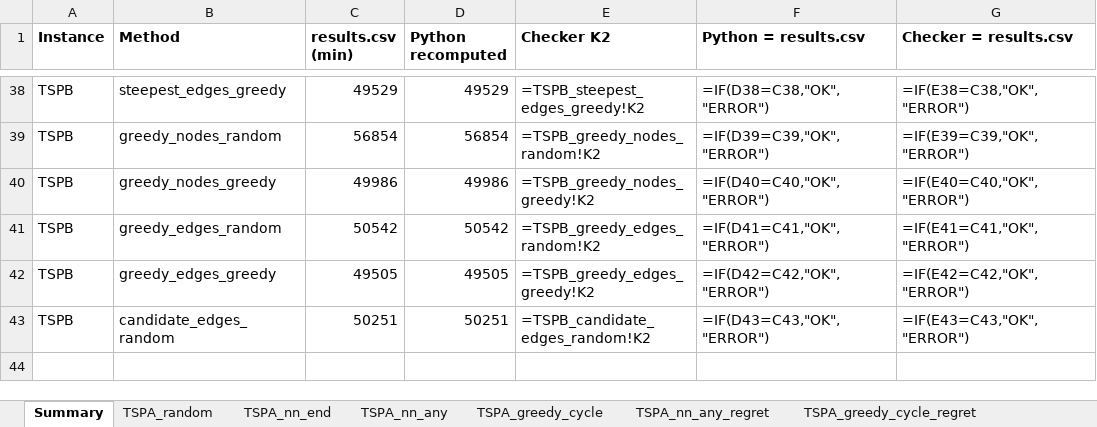
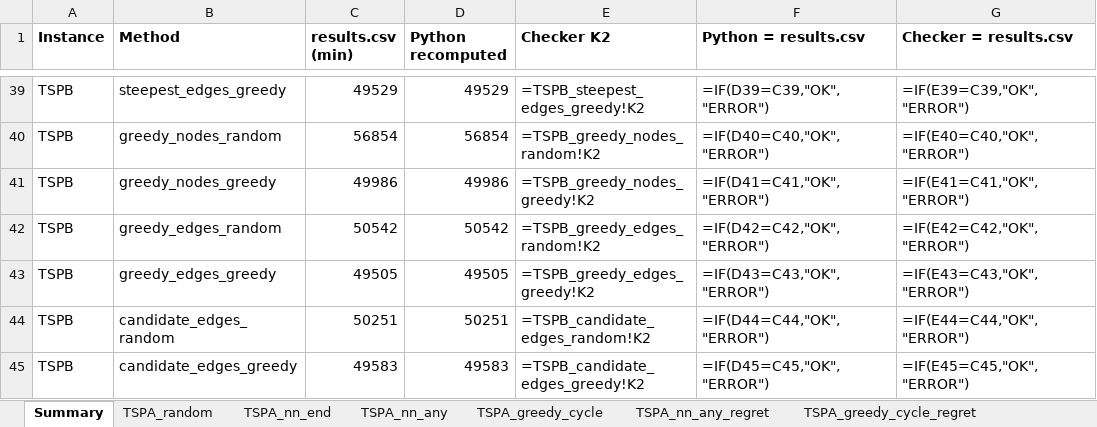
Before and after one commit to toska05/EC_laboratories, an Excel workbook: lab4/results/checker_all.xlsx, sheet Summary, drawn as a sheet; only a part is shown, gaps mark what is left out; values as stored, in another font and other column widths than the file's, no borders; formulas without a stored value are shown as written; addresses are those after the commit; the diff covers the shown part only; the diff names each change by its address in the sheet, - before the commit and + after, or states it on an @@ line.

```diff
--- a/lab4/results/checker_all.xlsx (sheet Summary)
+++ b/lab4/results/checker_all.xlsx (sheet Summary)
-F39 (Python = results.csv): =IF(D38=C38,"OK","ERROR")
+F39 (Python = results.csv): =IF(D39=C39,"OK","ERROR")
-G39 (Checker = results.csv): =IF(E38=C38,"OK","ERROR")
+G39 (Checker = results.csv): =IF(E39=C39,"OK","ERROR")
-F40 (Python = results.csv): =IF(D39=C39,"OK","ERROR")
+F40 (Python = results.csv): =IF(D40=C40,"OK","ERROR")
-G40 (Checker = results.csv): =IF(E39=C39,"OK","ERROR")
+G40 (Checker = results.csv): =IF(E40=C40,"OK","ERROR")
-F41 (Python = results.csv): =IF(D40=C40,"OK","ERROR")
+F41 (Python = results.csv): =IF(D41=C41,"OK","ERROR")
-G41 (Checker = results.csv): =IF(E40=C40,"OK","ERROR")
+G41 (Checker = results.csv): =IF(E41=C41,"OK","ERROR")
-F42 (Python = results.csv): =IF(D41=C41,"OK","ERROR")
+F42 (Python = results.csv): =IF(D42=C42,"OK","ERROR")
-G42 (Checker = results.csv): =IF(E41=C41,"OK","ERROR")
+G42 (Checker = results.csv): =IF(E42=C42,"OK","ERROR")
-F43 (Python = results.csv): =IF(D42=C42,"OK","ERROR")
+F43 (Python = results.csv): =IF(D43=C43,"OK","ERROR")
-G43 (Checker = results.csv): =IF(E42=C42,"OK","ERROR")
+G43 (Checker = results.csv): =IF(E43=C43,"OK","ERROR")
-F44 (Python = results.csv): =IF(D43=C43,"OK","ERROR")
+F44 (Python = results.csv): =IF(D44=C44,"OK","ERROR")
-G44 (Checker = results.csv): =IF(E43=C43,"OK","ERROR")
+G44 (Checker = results.csv): =IF(E44=C44,"OK","ERROR")
+row 45: TSPB | candidate_edges_greedy | 49583 | 49583 | =TSPB_candidate_edges_greedy!K2 | =IF(D45=C45,"OK","ERROR") | =IF(E45=C45,"OK","ERROR")
```
Also changed, not shown: 1 added row and 30 edited cells elsewhere in this sheet, other sheet tabs, 15 other files.
